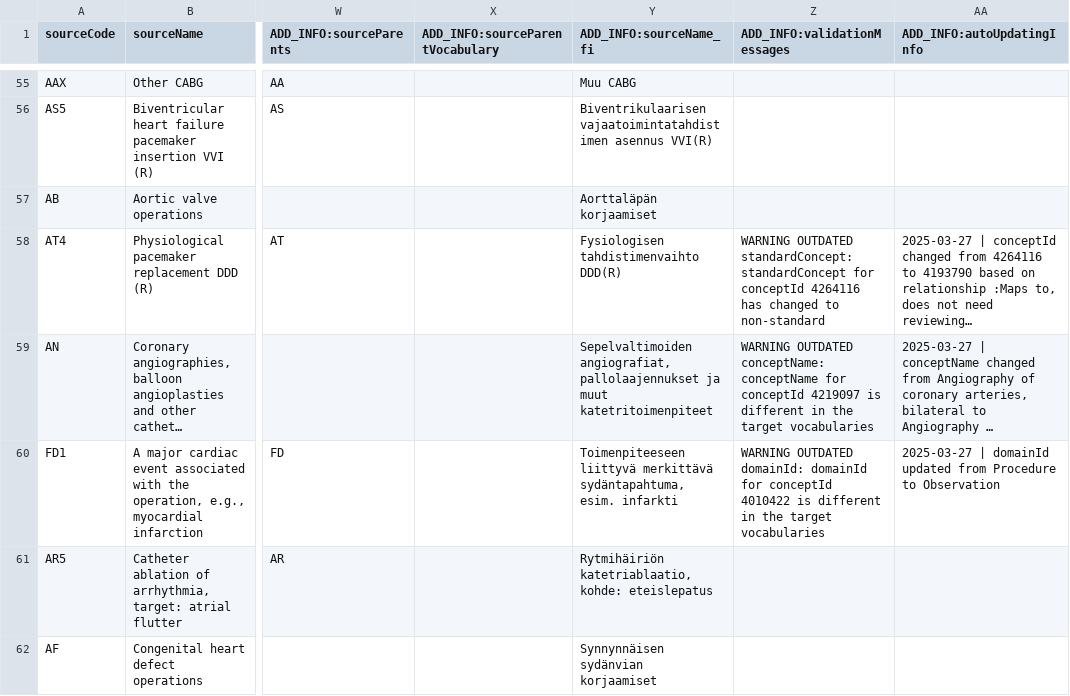
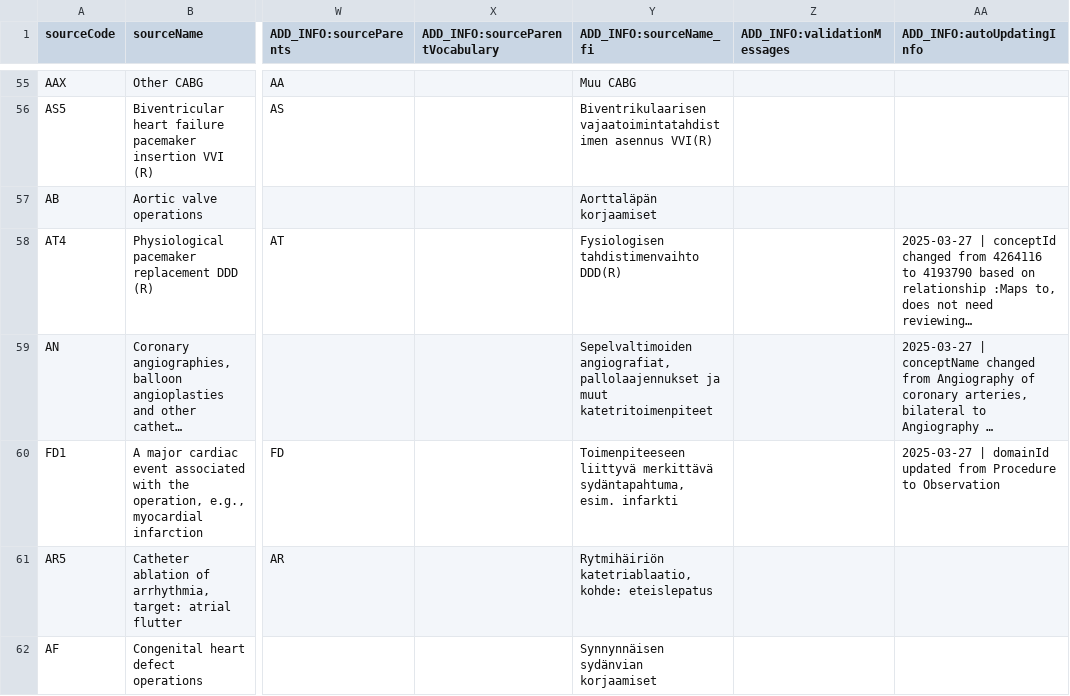
Before and after one commit to FinOMOP/FinOMOP_mappings, a CSV file: VOCABULARIES/HPN/HPN.usagi.csv, drawn as a sheet; only a part is shown, gaps mark what is left out; long unchanged cells end in …; the diff covers the shown part only; the diff names each change by its address in the sheet, - before the commit and + after, or states it on an @@ line.

```diff
--- a/VOCABULARIES/HPN/HPN.usagi.csv
+++ b/VOCABULARIES/HPN/HPN.usagi.csv
-Z58 (ADD_INFO:validationMessages): WARNING OUTDATED standardConcept: standardConcept for conceptId 4264116 has changed to non-standard
+Z58 (ADD_INFO:validationMessages): (empty)
-Z59 (ADD_INFO:validationMessages): WARNING OUTDATED conceptName: conceptName for conceptId 4219097 is different in the target vocabularies
+Z59 (ADD_INFO:validationMessages): (empty)
-Z60 (ADD_INFO:validationMessages): WARNING OUTDATED domainId: domainId for conceptId 4010422 is different in the target vocabularies
+Z60 (ADD_INFO:validationMessages): (empty)
```
Also changed, not shown: 13 edited cells elsewhere in this file, VOCABULARIES/MICROBEfi/MICROBEfi.usagi.csv, VOCABULARIES/MICROBEfi_TKU/MICROBEfi_TKU.usagi.csv, 16 other files.
